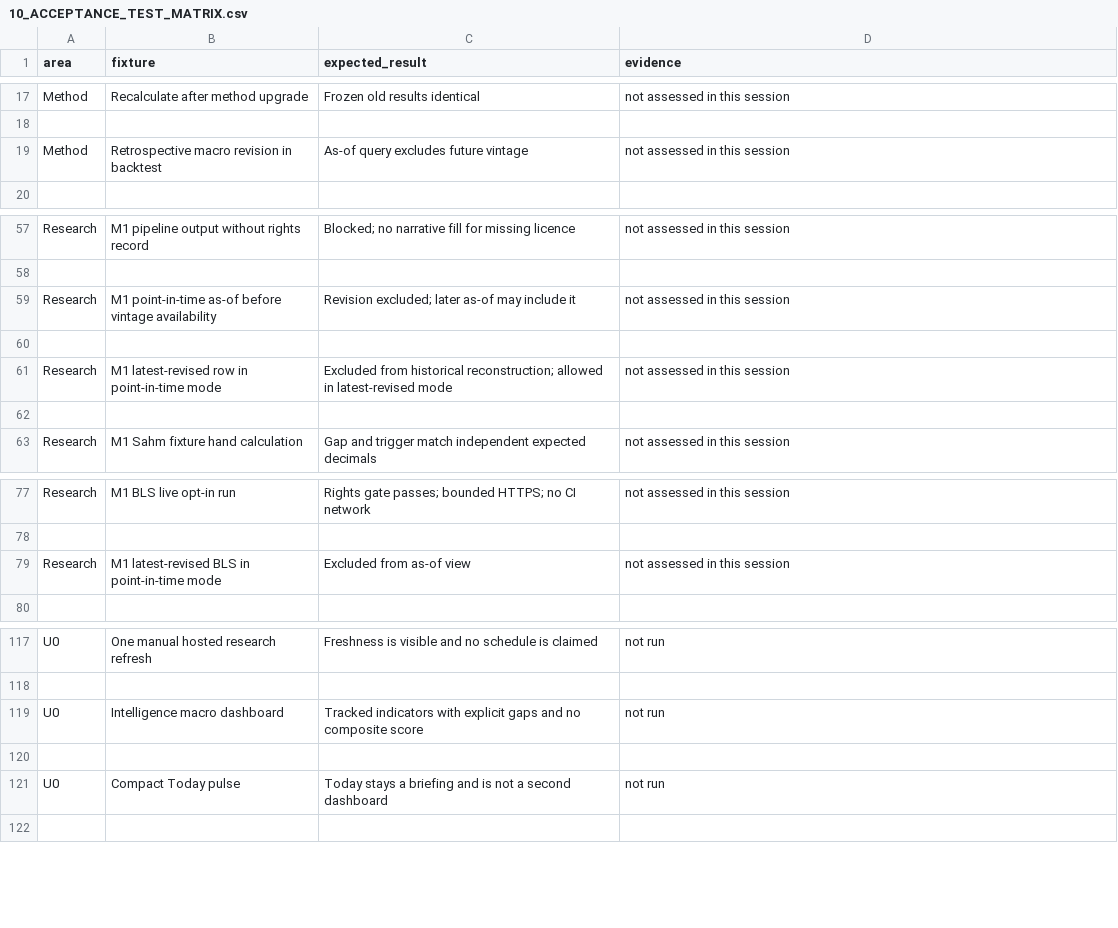
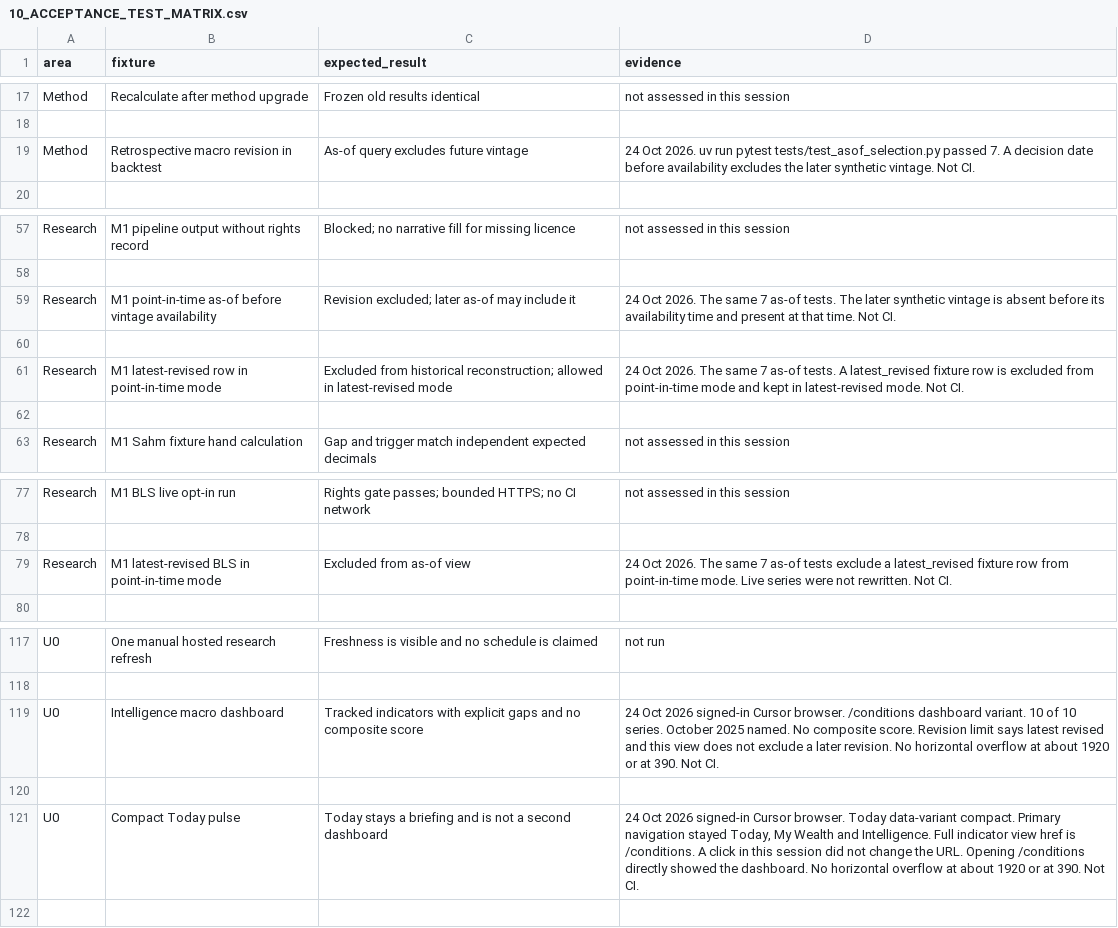
Before and after one commit to samjkitchin-debug/aqil, a CSV file: docs/10_ACCEPTANCE_TEST_MATRIX.csv, drawn as a sheet; only a part is shown, gaps mark what is left out.

```diff
--- a/docs/10_ACCEPTANCE_TEST_MATRIX.csv
+++ b/docs/10_ACCEPTANCE_TEST_MATRIX.csv
@@ -18,3 +18,3 @@ Method,Recalculate after method upgrade,Frozen old results identical,not assesse
 
-Method,Retrospective macro revision in backtest,As-of query excludes future vintage,not assessed in this session
+Method,Retrospective macro revision in backtest,As-of query excludes future vintage,"24 Oct 2026. uv run pytest tests/test_asof_selection.py passed 7. A decision date before availability excludes the later synthetic vintage. Not CI."
 
@@ -58,5 +58,5 @@ Research,M1 pipeline output without rights record,Blocked; no narrative fill for
 
-Research,M1 point-in-time as-of before vintage availability,Revision excluded; later as-of may include it,not assessed in this session
+Research,M1 point-in-time as-of before vintage availability,Revision excluded; later as-of may include it,"24 Oct 2026. The same 7 as-of tests. The later synthetic vintage is absent before its availability time and present at that time. Not CI."
 
-Research,M1 latest-revised row in point-in-time mode,Excluded from historical reconstruction; allowed in latest-revised mode,not assessed in this session
+Research,M1 latest-revised row in point-in-time mode,Excluded from historical reconstruction; allowed in latest-revised mode,"24 Oct 2026. The same 7 as-of tests. A latest_revised fixture row is excluded from point-in-time mode and kept in latest-revised mode. Not CI."
 
@@ -78,3 +78,3 @@ Research,M1 BLS live opt-in run,Rights gate passes; bounded HTTPS; no CI network
 
-Research,M1 latest-revised BLS in point-in-time mode,Excluded from as-of view,not assessed in this session
+Research,M1 latest-revised BLS in point-in-time mode,Excluded from as-of view,"24 Oct 2026. The same 7 as-of tests exclude a latest_revised fixture row from point-in-time mode. Live series were not rewritten. Not CI."
 
@@ -118,5 +118,5 @@ U0,One manual hosted research refresh,Freshness is visible and no schedule is cl
 
-U0,Intelligence macro dashboard,Tracked indicators with explicit gaps and no composite score,not run
+U0,Intelligence macro dashboard,Tracked indicators with explicit gaps and no composite score,"24 Oct 2026 signed-in Cursor browser. /conditions dashboard variant. 10 of 10 series. October 2025 named. No composite score. Revision limit says latest revised and this view does not exclude a later revision. No horizontal overflow at about 1920 or at 390. Not CI."
 
-U0,Compact Today pulse,Today stays a briefing and is not a second dashboard,not run
+U0,Compact Today pulse,Today stays a briefing and is not a second dashboard,"24 Oct 2026 signed-in Cursor browser. Today data-variant compact. Primary navigation stayed Today, My Wealth and Intelligence. Full indicator view href is /conditions. A click in this session did not change the URL. Opening /conditions directly showed the dashboard. No horizontal overflow at about 1920 or at 390. Not CI."
 
```
Also changed, not shown: docs/07_BUILD_BACKLOG.csv, 17 other files.
